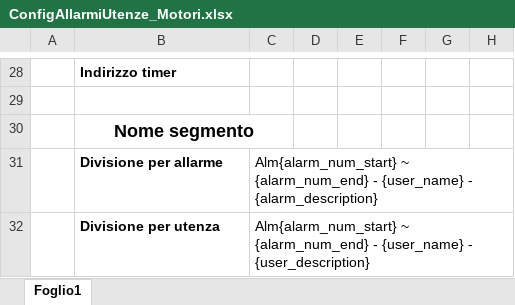
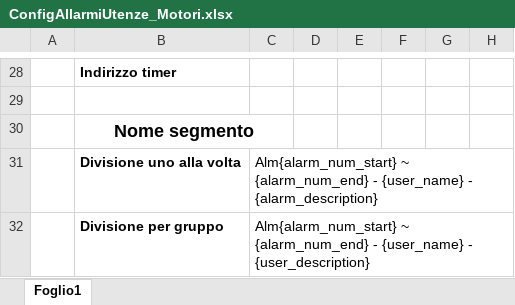
Before and after one commit to Parozzz/TiaUtilities, an Excel workbook: TiaAddin-Spin-ExcelReader/z.Excel Configurations/ConfigAllarmiUtenze_Motori.xlsx, sheet Foglio1, drawn as a sheet; only a part is shown, gaps mark what is left out; values as stored, in another font and other column widths than the file's, no borders; the diff names each change by its address in the sheet, - before the commit and + after, or states it on an @@ line.

```diff
--- a/TiaAddin-Spin-ExcelReader/z.Excel Configurations/ConfigAllarmiUtenze_Motori.xlsx (sheet Foglio1)
+++ b/TiaAddin-Spin-ExcelReader/z.Excel Configurations/ConfigAllarmiUtenze_Motori.xlsx (sheet Foglio1)
-B31: Divisione per allarme
+B31: Divisione uno alla volta
-B32: Divisione per utenza
+B32: Divisione per gruppo
```
Also changed, not shown: 8 other files.
